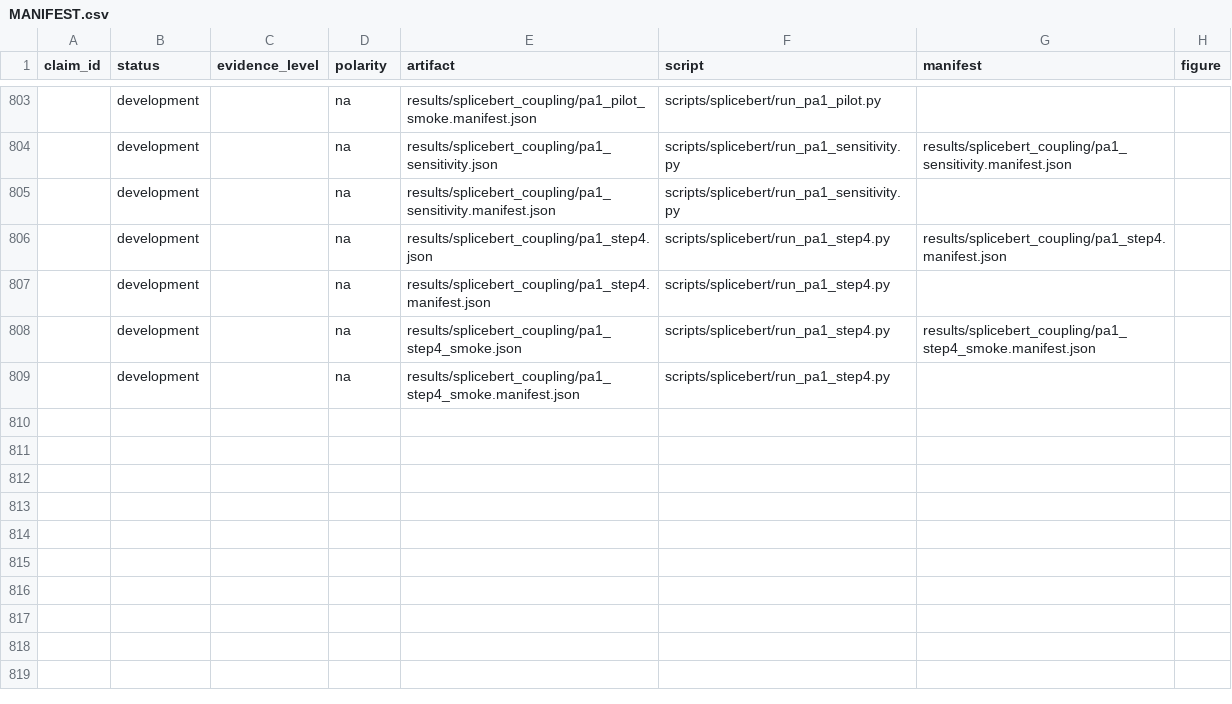
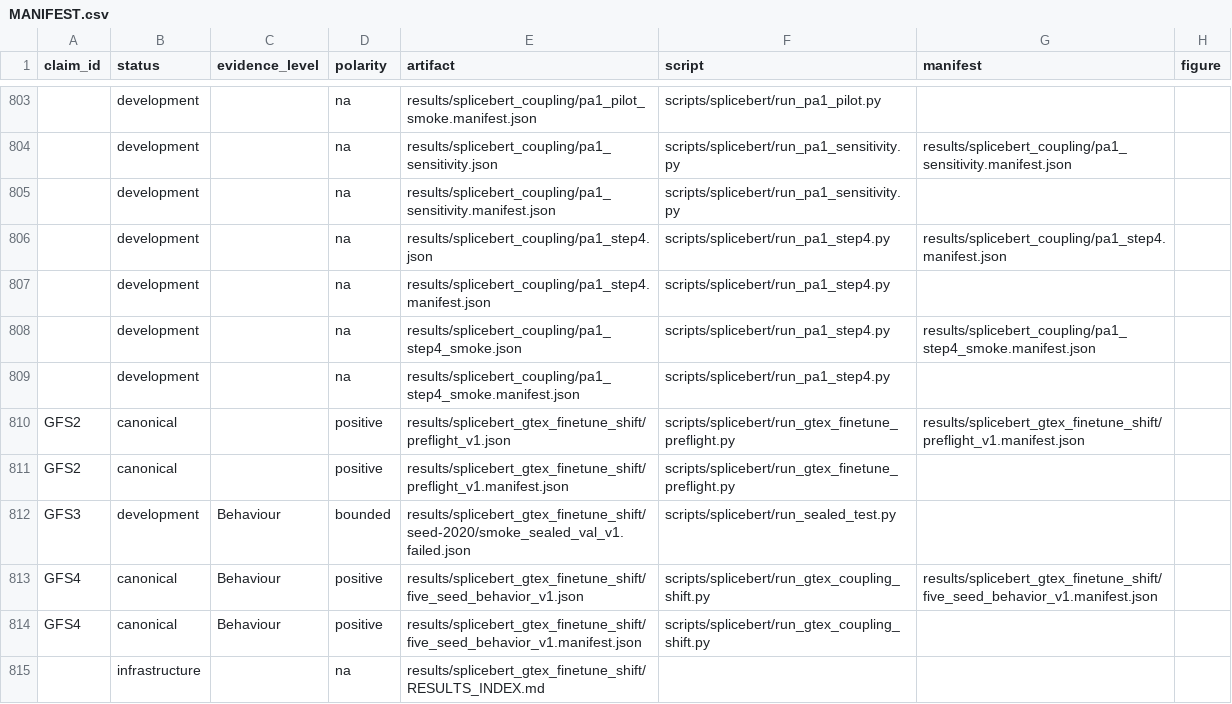
Before and after one commit to cam-berger/gfm-circuit-discovery, a CSV file: results/MANIFEST.csv, drawn as a sheet; only a part is shown, gaps mark what is left out; the diff names each change by its address in the sheet, - before the commit and + after, or states it on an @@ line.

Commit message:
Study SpliceBERT GTEx fine-tuning shift

```diff
--- a/results/MANIFEST.csv
+++ b/results/MANIFEST.csv
+row 810: GFS2 | canonical |  | positive | results/splicebert_gtex_finetune_shift/preflight_v1.json | scripts/splicebert/run_gtex_finetune_preflight.py | results/splicebert_gtex_finetune_shift/preflight_v1.manifest.json
+row 811: GFS2 | canonical |  | positive | results/splicebert_gtex_finetune_shift/preflight_v1.manifest.json | scripts/splicebert/run_gtex_finetune_preflight.py
+row 812: GFS3 | development | Behaviour | bounded | results/splicebert_gtex_finetune_shift/seed-2020/smoke_sealed_val_v1.failed.json | scripts/splicebert/run_sealed_test.py
+row 813: GFS4 | canonical | Behaviour | positive | results/splicebert_gtex_finetune_shift/five_seed_behavior_v1.json | scripts/splicebert/run_gtex_coupling_shift.py | results/splicebert_gtex_finetune_shift/five_seed_behavior_v1.manifest.json
+row 814: GFS4 | canonical | Behaviour | positive | results/splicebert_gtex_finetune_shift/five_seed_behavior_v1.manifest.json | scripts/splicebert/run_gtex_coupling_shift.py
+row 815:  | infrastructure |  | na | results/splicebert_gtex_finetune_shift/RESULTS_INDEX.md
```
Also changed, not shown: 23 other files.
